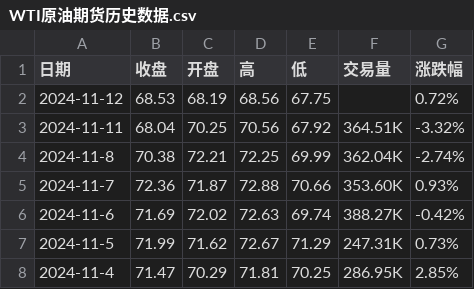
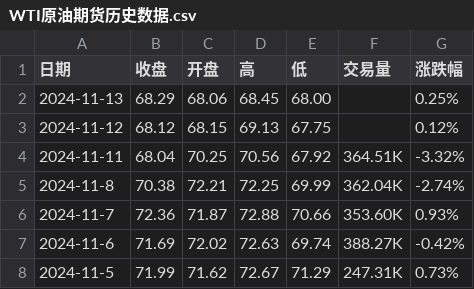
Before and after one commit to huanhuanbass/Bunker, a CSV file: WTI原油期货历史数据.csv, drawn as a sheet; only a part is shown; the shorter side is filled out with more unchanged rows.

```diff
--- a/WTI原油期货历史数据.csv
+++ b/WTI原油期货历史数据.csv
@@ -1,3 +1,4 @@
 "日期","收盘","开盘","高","低","交易量","涨跌幅"
-"2024-11-12","68.53","68.19","68.56","67.75","","0.72%"
+"2024-11-13","68.29","68.06","68.45","68.00","","0.25%"
+"2024-11-12","68.12","68.15","69.13","67.75","","0.12%"
 "2024-11-11","68.04","70.25","70.56","67.92","364.51K","-3.32%"
```
Also changed, not shown: 伦敦布伦特原油期货历史数据.csv.
